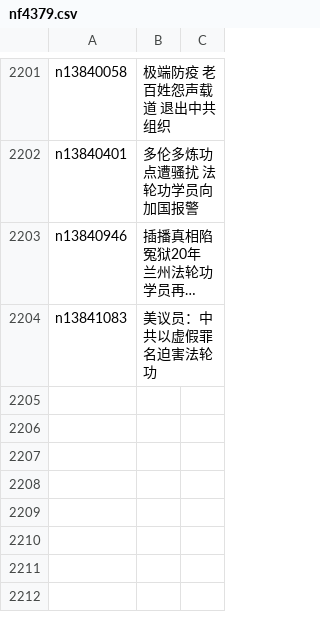
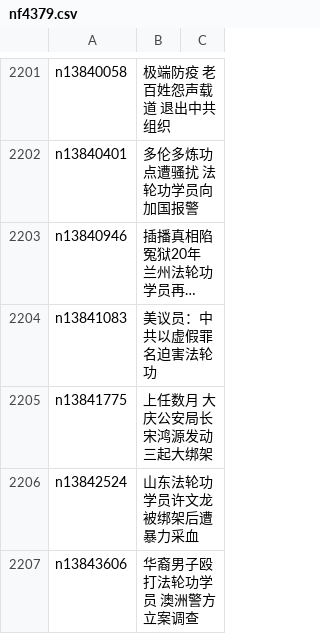
Before and after one commit to epic-marker/epoch-special, a CSV file: indexes/nf4379.csv, drawn as a sheet; only a part is shown, gaps mark what is left out; long unchanged cells end in …; the diff names each change by its address in the sheet, - before the commit and + after, or states it on an @@ line.

```diff
--- a/indexes/nf4379.csv
+++ b/indexes/nf4379.csv
+row 2205: n13841775 | 上任数月 大庆公安局长宋鸿源发动三起大绑架
+row 2206: n13842524 | 山东法轮功学员许文龙被绑架后遭暴力采血
+row 2207: n13843606 | 华裔男子殴打法轮功学员 澳洲警方立案调查
```
Also changed, not shown: indexes/nf4386.csv, 25 other files.
